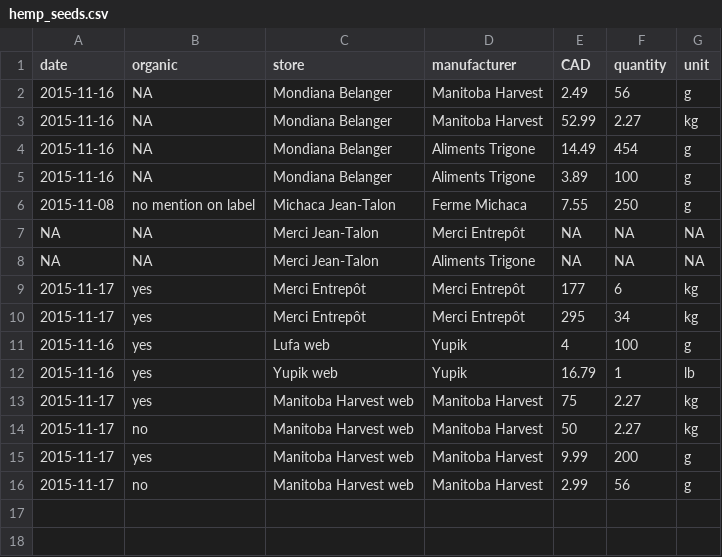
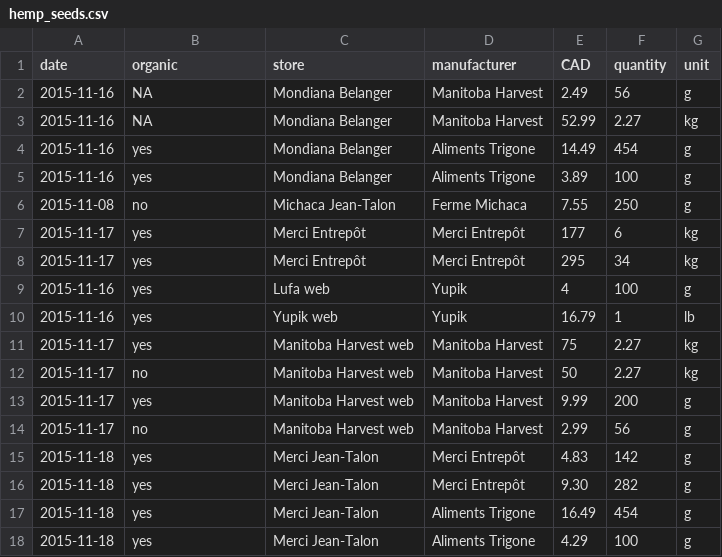
Before and after one commit to tdhock/provenance, a CSV file: products/hemp_seeds.csv, drawn as a sheet.

```diff
--- a/products/hemp_seeds.csv
+++ b/products/hemp_seeds.csv
@@ -3,7 +3,5 @@ date,organic,store,manufacturer,CAD,quantity,unit
 2015-11-16,NA,Mondiana Belanger,Manitoba Harvest,52.99,2.27,kg
-2015-11-16,NA,Mondiana Belanger,Aliments Trigone,14.49,454,g
-2015-11-16,NA,Mondiana Belanger,Aliments Trigone,3.89,100,g
-2015-11-08,no mention on label,Michaca Jean-Talon,Ferme Michaca,7.55,250,g
-NA,NA,Merci Jean-Talon,Merci Entrepôt,NA,NA,NA
-NA,NA,Merci Jean-Talon,Aliments Trigone,NA,NA,NA
+2015-11-16,yes,Mondiana Belanger,Aliments Trigone,14.49,454,g
+2015-11-16,yes,Mondiana Belanger,Aliments Trigone,3.89,100,g
+2015-11-08,no,Michaca Jean-Talon,Ferme Michaca,7.55,250,g
 2015-11-17,yes,Merci Entrepôt,Merci Entrepôt,177,6,kg
@@ -16 +14,5 @@ NA,NA,Merci Jean-Talon,Aliments Trigone,NA,NA,NA
 2015-11-17,no,Manitoba Harvest web,Manitoba Harvest,2.99,56,g
+2015-11-18,yes,Merci Jean-Talon,Merci Entrepôt,4.83,142,g
+2015-11-18,yes,Merci Jean-Talon,Merci Entrepôt,9.30,282,g
+2015-11-18,yes,Merci Jean-Talon,Aliments Trigone,16.49,454,g
+2015-11-18,yes,Merci Jean-Talon,Aliments Trigone,4.29,100,g
```
Also changed, not shown: places.tsv, 3 other files.
